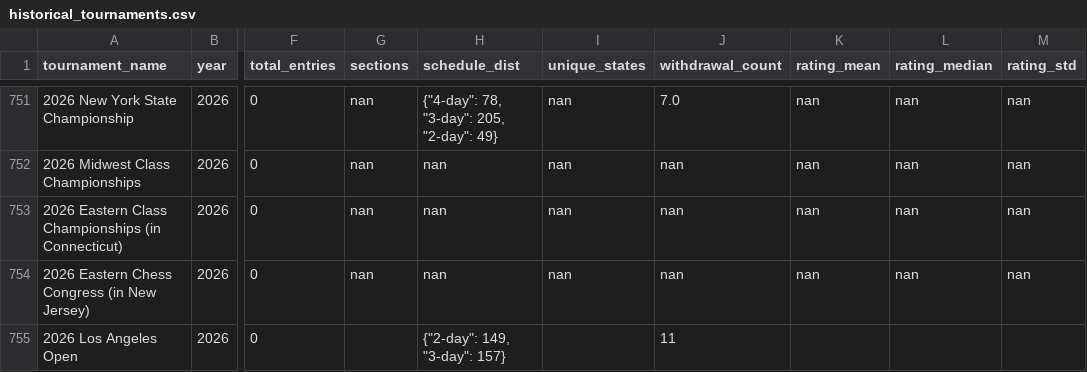
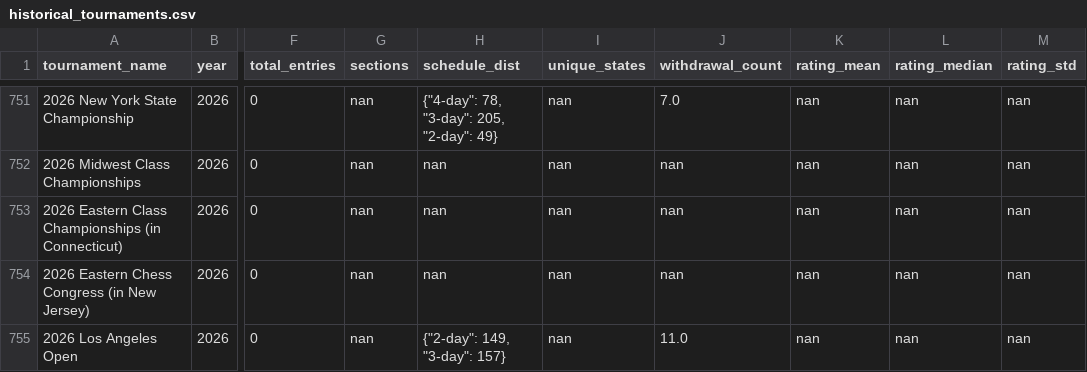
Before and after one commit to HaterAndrew/chess-prediction, a CSV file: output/historical_tournaments.csv, drawn as a sheet; only a part is shown, gaps mark what is left out; the diff names each change by its address in the sheet, - before the commit and + after, or states it on an @@ line.

Commit message:
Enrichment data update: 2026-11-09

```diff
--- a/output/historical_tournaments.csv
+++ b/output/historical_tournaments.csv
-G755 (sections): (empty)
+G755 (sections): nan
-I755 (unique_states): (empty)
+I755 (unique_states): nan
-J755 (withdrawal_count): 11
+J755 (withdrawal_count): 11.0
-K755 (rating_mean): (empty)
+K755 (rating_mean): nan
-L755 (rating_median): (empty)
+L755 (rating_median): nan
-M755 (rating_std): (empty)
+M755 (rating_std): nan
```
Also changed, not shown: 3 other files.
